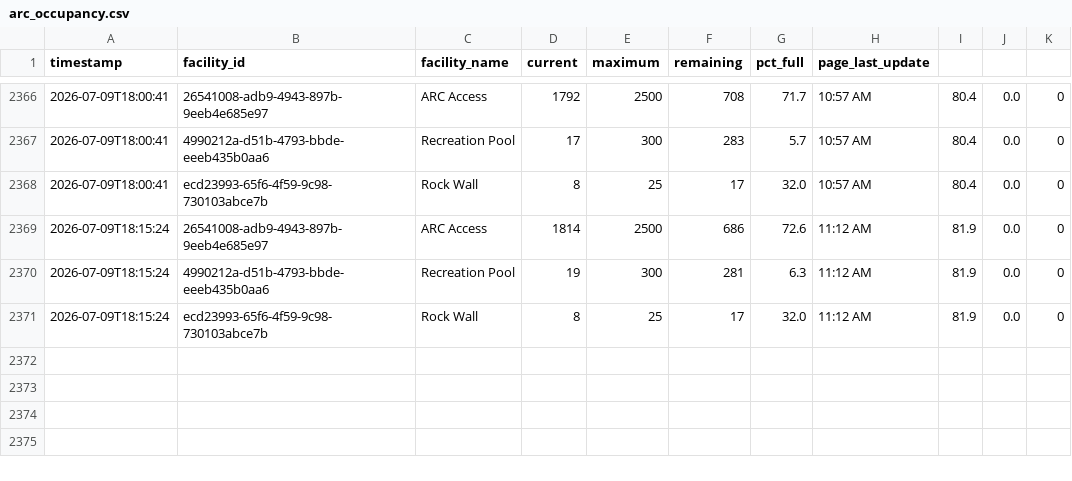
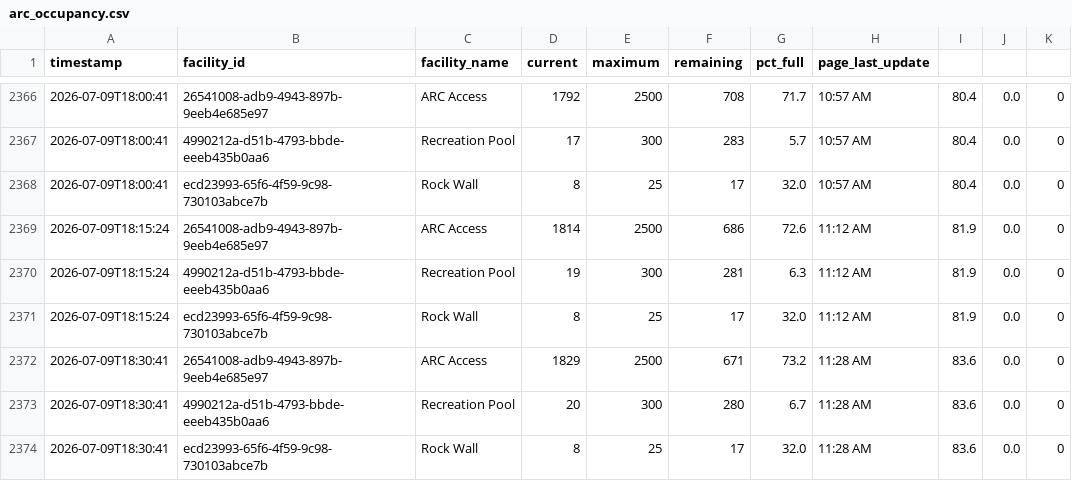
Before and after one commit to ergoldman/arc-pulse, a CSV file: arc_occupancy.csv, drawn as a sheet; only a part is shown, gaps mark what is left out.

```diff
--- a/arc_occupancy.csv
+++ b/arc_occupancy.csv
@@ -2371 +2371,4 @@ timestamp,facility_id,facility_name,current,maximum,remaining,pct_full,page_last
 2026-07-09T18:15:24,ecd23993-65f6-4f59-9c98-730103abce7b,Rock Wall,8,25,17,32.0,11:12 AM,81.9,0.0,0
+2026-07-09T18:30:41,26541008-adb9-4943-897b-9eeb4e685e97,ARC Access,1829,2500,671,73.2,11:28 AM,83.6,0.0,0
+2026-07-09T18:30:41,4990212a-d51b-4793-bbde-eeeb435b0aa6,Recreation Pool,20,300,280,6.7,11:28 AM,83.6,0.0,0
+2026-07-09T18:30:41,ecd23993-65f6-4f59-9c98-730103abce7b,Rock Wall,8,25,17,32.0,11:28 AM,83.6,0.0,0
```
Also changed, not shown: 1 other file.
